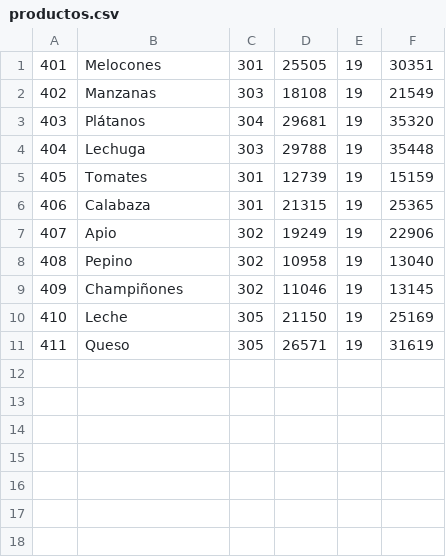
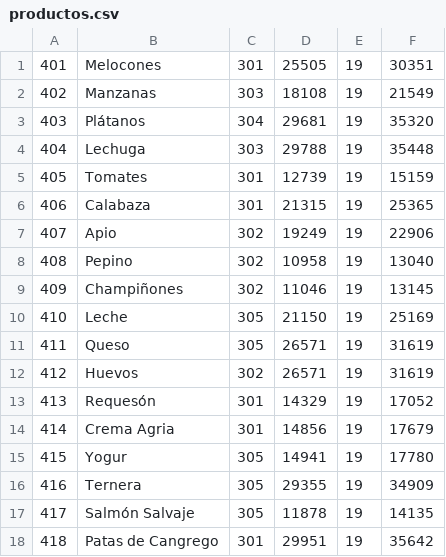
Before and after one commit to edandresvan/tiendagrupo4frontend, a CSV file: src/main/resources/productos.csv, drawn as a sheet.

```diff
--- a/src/main/resources/productos.csv
+++ b/src/main/resources/productos.csv
@@ -11 +11,8 @@
 411,Queso,305,26571,19,31619
+412,Huevos,302,26571,19,31619
+413,Requesón,301,14329,19,17052
+414,Crema Agria,301,14856,19,17679
+415,Yogur,305,14941,19,17780
+416,Ternera,305,29355,19,34909
+417,Salmón Salvaje,305,11878,19,14135
+418,Patas de Cangrego,301,29951,19,35642
```
Also changed, not shown: 9 other files.
